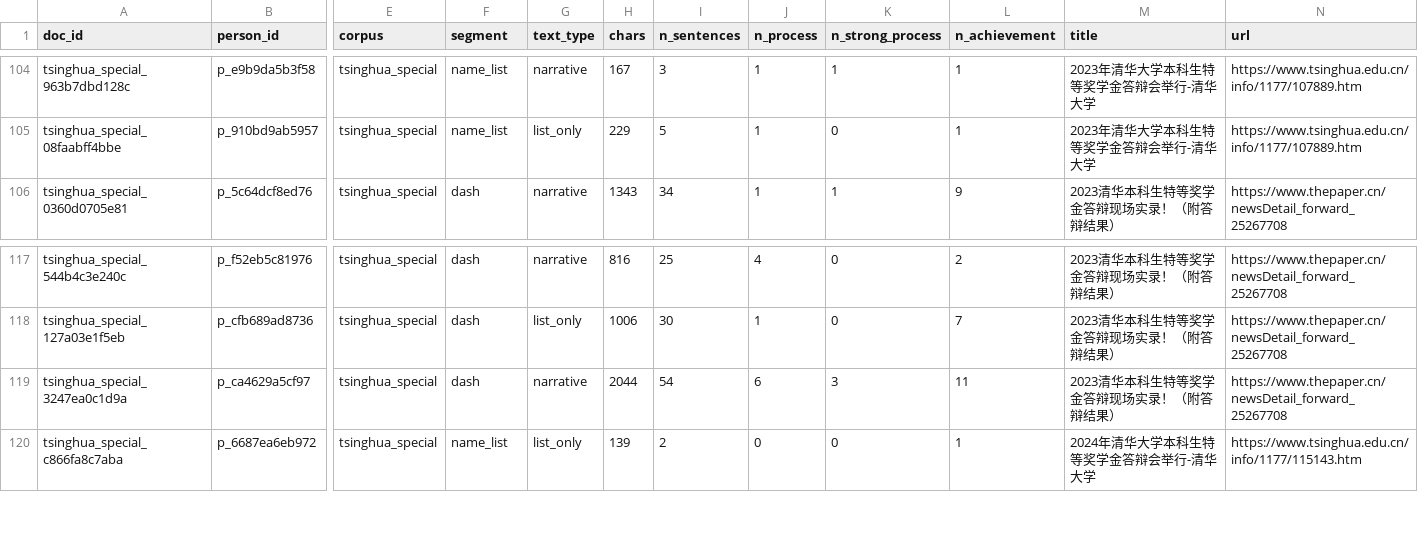
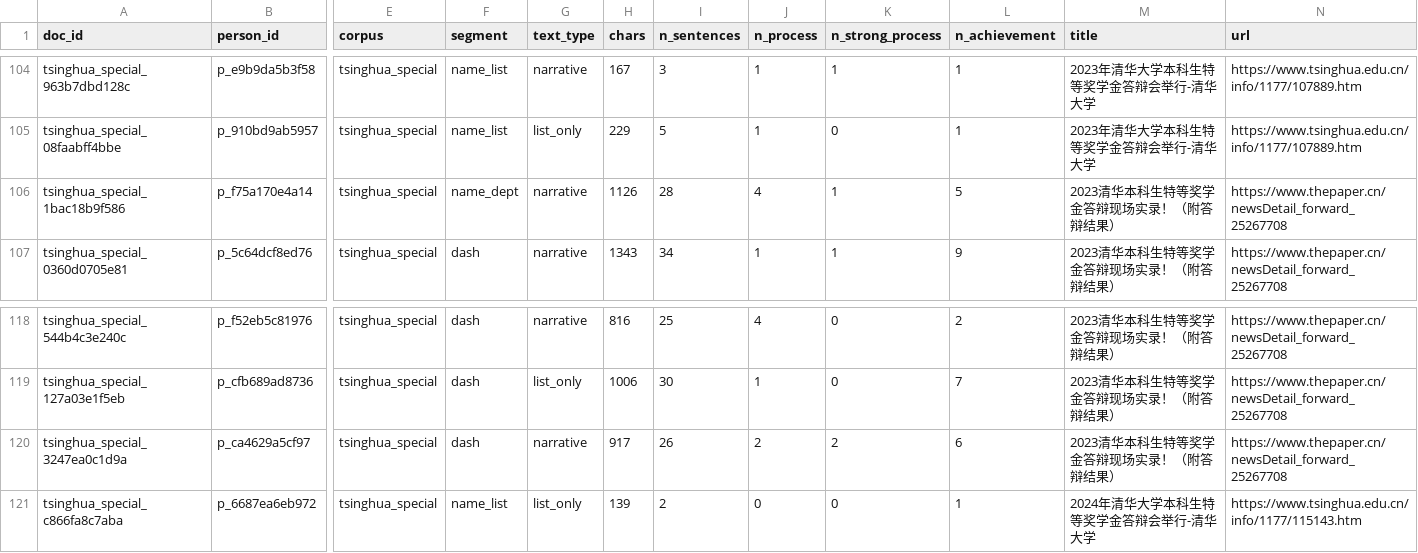
Before and after one commit to lls-11/weiboSpider, a CSV file: innovation_talent/data/long_texts/index.csv, drawn as a sheet; only a part is shown, gaps mark what is left out; addresses are those after the commit; rows hold the shown columns only; the diff names each change by its address in the sheet, - before the commit and + after, or states it on an @@ line.

```diff
--- a/innovation_talent/data/long_texts/index.csv
+++ b/innovation_talent/data/long_texts/index.csv
+row 106: tsinghua_special_1bac18b9f586 | p_f75a170e4a14 | tsinghua_special | name_dept | narrative | 1126 | 28 | 4 | 1 | 5 | 2023清华本科生特等奖学金答辩现场实录！（附答辩结果） | https://www.thepaper.cn/newsDetail_forward_25267708
-H120 (chars): 2044
+H120 (chars): 917
-I120 (n_sentences): 54
+I120 (n_sentences): 26
-J120 (n_process): 6
+J120 (n_process): 2
-K120 (n_strong_process): 3
+K120 (n_strong_process): 2
-L120 (n_achievement): 11
+L120 (n_achievement): 6
```
Also changed, not shown: 8 other files.
